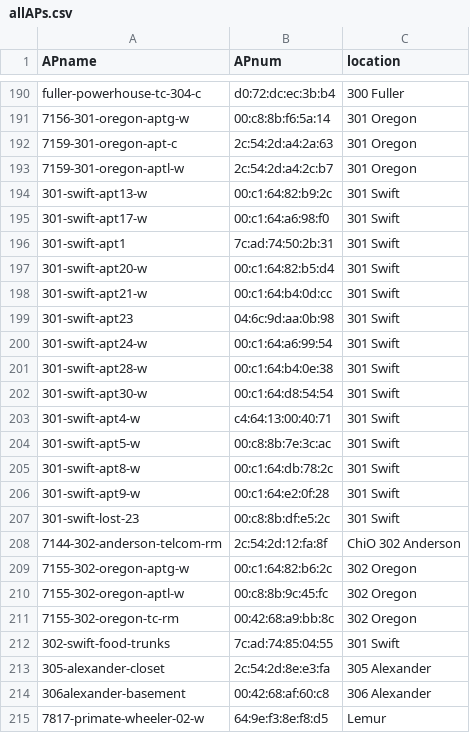
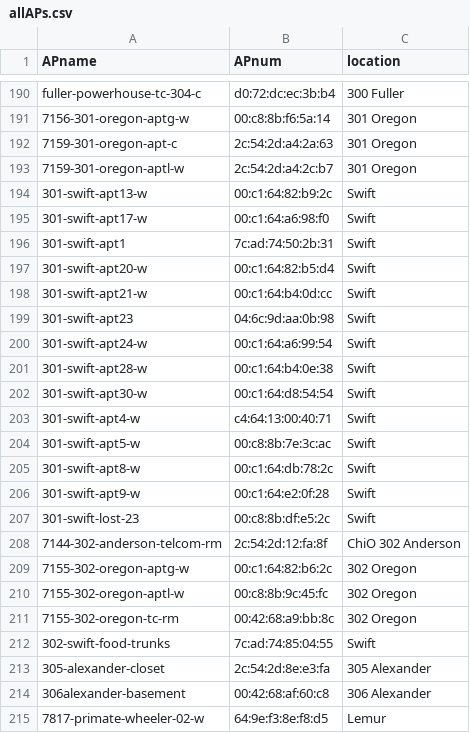
Before and after one commit to eidanjacob/dataplus, a CSV file: allAPs.csv, drawn as a sheet; only a part is shown, gaps mark what is left out.

```diff
--- a/allAPs.csv
+++ b/allAPs.csv
@@ -193,16 +193,16 @@ fuller-powerhouse-tc-304-c,d0:72:dc:ec:3b:b4,300 Fuller
 7159-301-oregon-aptl-w,2c:54:2d:a4:2c:b7,301 Oregon
-301-swift-apt13-w,00:c1:64:82:b9:2c,301 Swift
-301-swift-apt17-w,00:c1:64:a6:98:f0,301 Swift
-301-swift-apt1,7c:ad:74:50:2b:31,301 Swift
-301-swift-apt20-w,00:c1:64:82:b5:d4,301 Swift
-301-swift-apt21-w,00:c1:64:b4:0d:cc,301 Swift
-301-swift-apt23,04:6c:9d:aa:0b:98,301 Swift
-301-swift-apt24-w,00:c1:64:a6:99:54,301 Swift
-301-swift-apt28-w,00:c1:64:b4:0e:38,301 Swift
-301-swift-apt30-w,00:c1:64:d8:54:54,301 Swift
-301-swift-apt4-w,c4:64:13:00:40:71,301 Swift
-301-swift-apt5-w,00:c8:8b:7e:3c:ac,301 Swift
-301-swift-apt8-w,00:c1:64:db:78:2c,301 Swift
-301-swift-apt9-w,00:c1:64:e2:0f:28,301 Swift
-301-swift-lost-23,00:c8:8b:df:e5:2c,301 Swift
+301-swift-apt13-w,00:c1:64:82:b9:2c,Swift
+301-swift-apt17-w,00:c1:64:a6:98:f0,Swift
+301-swift-apt1,7c:ad:74:50:2b:31,Swift
+301-swift-apt20-w,00:c1:64:82:b5:d4,Swift
+301-swift-apt21-w,00:c1:64:b4:0d:cc,Swift
+301-swift-apt23,04:6c:9d:aa:0b:98,Swift
+301-swift-apt24-w,00:c1:64:a6:99:54,Swift
+301-swift-apt28-w,00:c1:64:b4:0e:38,Swift
+301-swift-apt30-w,00:c1:64:d8:54:54,Swift
+301-swift-apt4-w,c4:64:13:00:40:71,Swift
+301-swift-apt5-w,00:c8:8b:7e:3c:ac,Swift
+301-swift-apt8-w,00:c1:64:db:78:2c,Swift
+301-swift-apt9-w,00:c1:64:e2:0f:28,Swift
+301-swift-lost-23,00:c8:8b:df:e5:2c,Swift
 7144-302-anderson-telcom-rm,2c:54:2d:12:fa:8f,ChiO 302 Anderson
@@ -211,3 +211,3 @@ fuller-powerhouse-tc-304-c,d0:72:dc:ec:3b:b4,300 Fuller
 7155-302-oregon-tc-rm,00:42:68:a9:bb:8c,302 Oregon
-302-swift-food-trunks,7c:ad:74:85:04:55,301 Swift
+302-swift-food-trunks,7c:ad:74:85:04:55,Swift
 305-alexander-closet,2c:54:2d:8e:e3:fa,305 Alexander
```
Also changed, not shown: locationsToCoordinates.csv.
